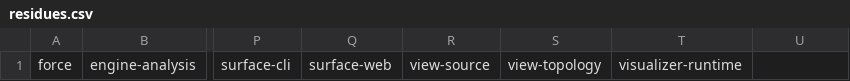
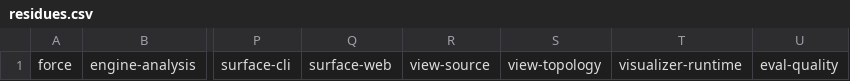
Before and after one commit to mikenrafter/diff-core, a CSV file: residual/residues.csv, drawn as a sheet; only a part is shown, gaps mark what is left out; the diff names each change by its address in the sheet, - before the commit and + after, or states it on an @@ line.

```diff
--- a/residual/residues.csv
+++ b/residual/residues.csv
-U1: (empty)
+U1: eval-quality
```
Also changed, not shown: residual/components.csv, 1 other file.
